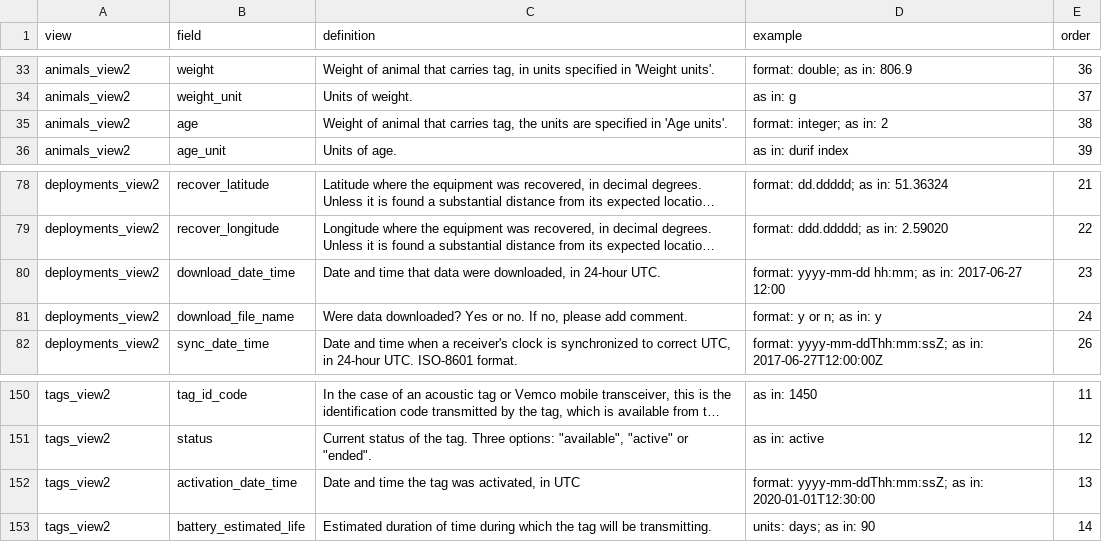
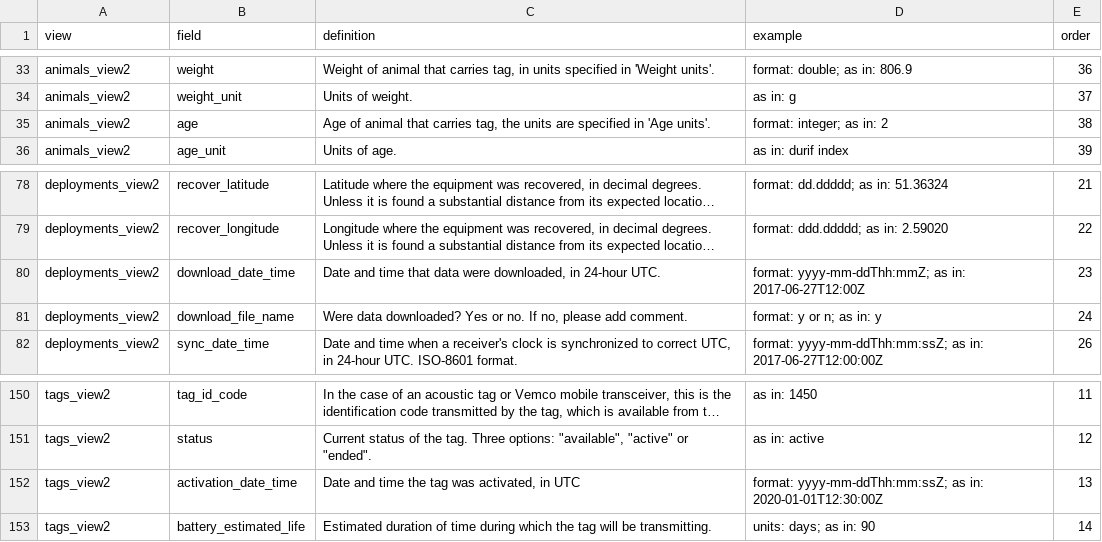
Before and after one commit to inbo/etn, a CSV file: inst/assets/etn_fields.csv, drawn as a sheet; only a part is shown, gaps mark what is left out; long unchanged cells end in …; the diff names each change by its address in the sheet, - before the commit and + after, or states it on an @@ line.

```diff
--- a/inst/assets/etn_fields.csv
+++ b/inst/assets/etn_fields.csv
-C35 (definition): Weight of animal…
+C35 (definition): Age of animal…
-D80 (example): format: yyyy-mm-dd hh:mm; as in: 2017-06-27 12:00
+D80 (example): format: yyyy-mm-ddThh:mmZ; as in: 2017-06-27T12:00Z
-D152 (example): …as in: 2020-01-01T12:30:00
+D152 (example): …as in: 2020-01-01T12:30:00Z
```
Also changed, not shown: 53 other files.
